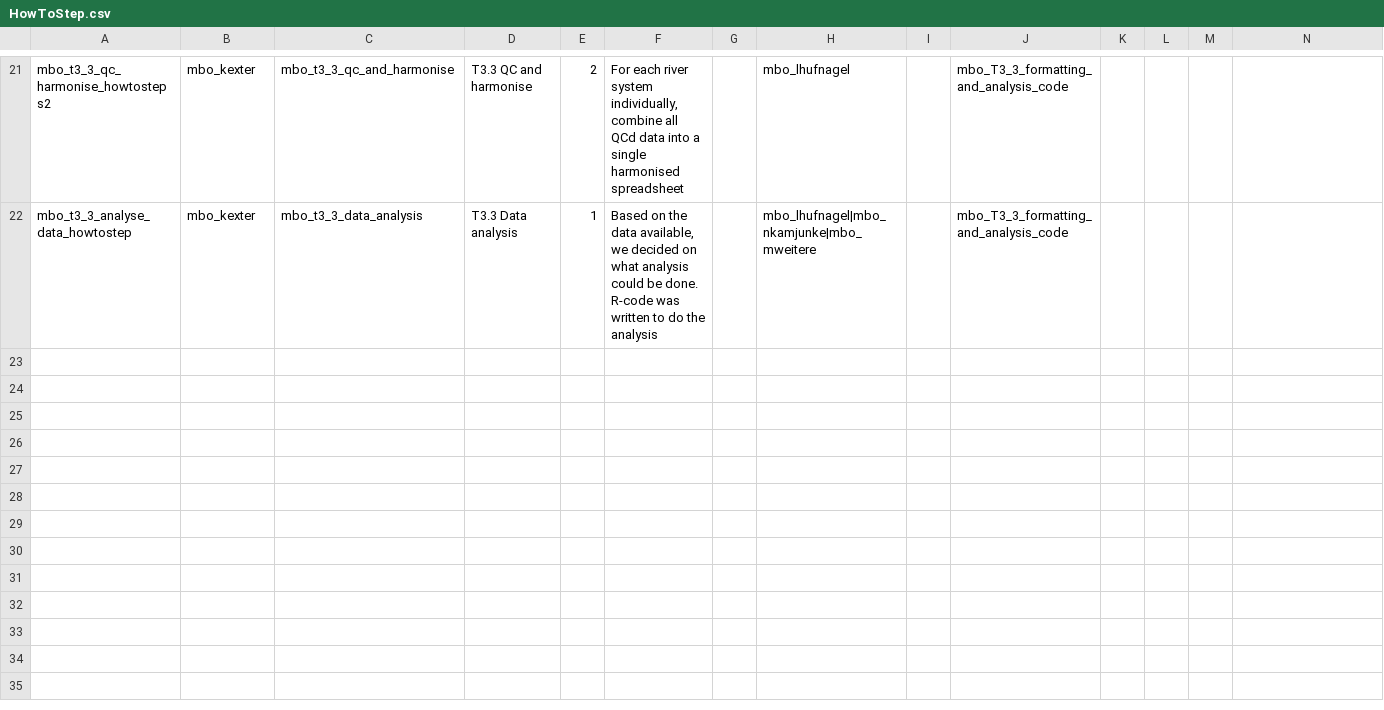
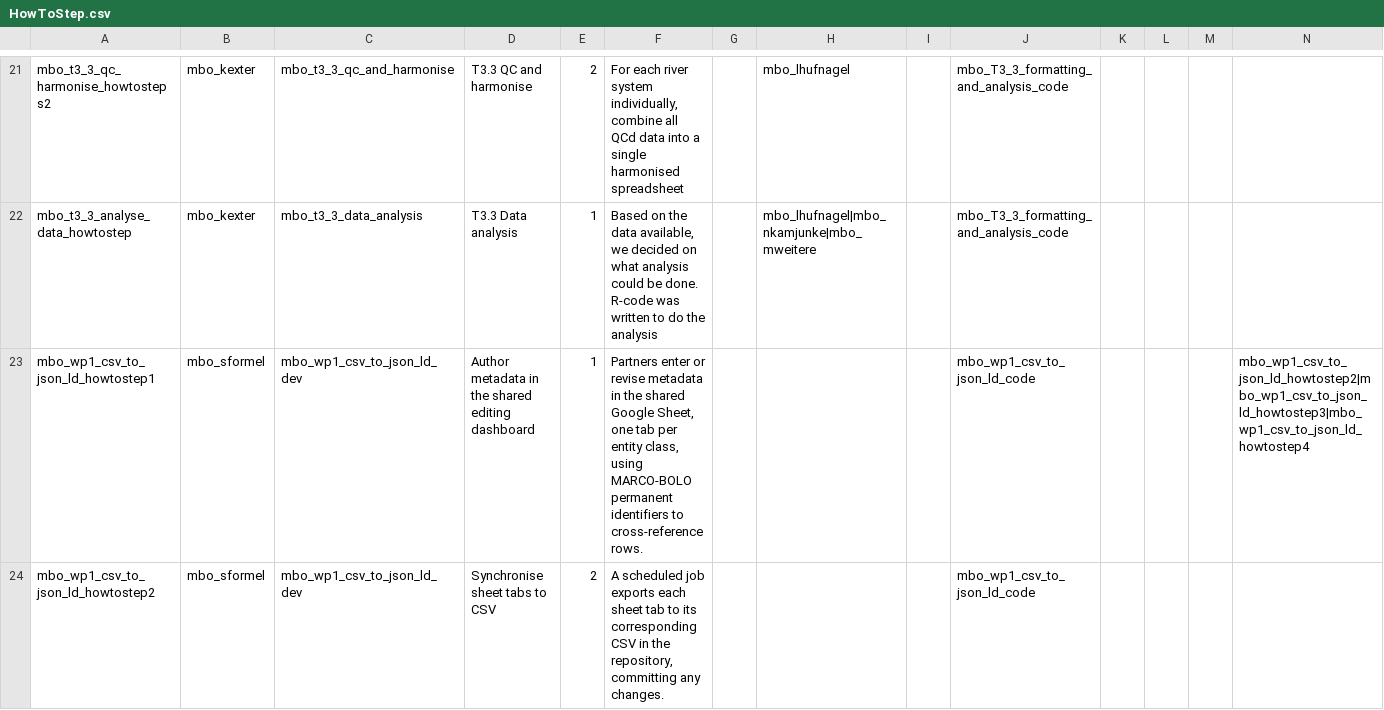
Before and after one commit to marco-bolo/csv-to-json-ld, a CSV file: data/HowToStep.csv, drawn as a sheet; only a part is shown, gaps mark what is left out; rows hold the shown columns only; the diff covers the shown part only; the diff names each change by its address in the sheet, - before the commit and + after, or states it on an @@ line.

```diff
--- a/data/HowToStep.csv
+++ b/data/HowToStep.csv
+row 23: mbo_wp1_csv_to_json_ld_howtostep1 | mbo_sformel | mbo_wp1_csv_to_json_ld_dev | Author metadata in the shared editing dashboard | 1 | Partners enter or revise metadata in the shared Google Sheet, one tab per entity class, using MARCO-BOLO permanent identifiers to cross-reference rows. |  |  |  | mbo_wp1_csv_to_json_ld_code |  |  |  | mbo_wp1_csv_to_json_ld_howtostep2|mbo_wp1_csv_to_json_ld_howtostep3|mbo_wp1_csv_to_json_ld_howtostep4
+row 24: mbo_wp1_csv_to_json_ld_howtostep2 | mbo_sformel | mbo_wp1_csv_to_json_ld_dev | Synchronise sheet tabs to CSV | 2 | A scheduled job exports each sheet tab to its corresponding CSV in the repository, committing any changes. |  |  |  | mbo_wp1_csv_to_json_ld_code
```
Also changed, not shown: 4 added rows elsewhere in this file, data/Action.csv, data/HowTo.csv, 1 other file.
